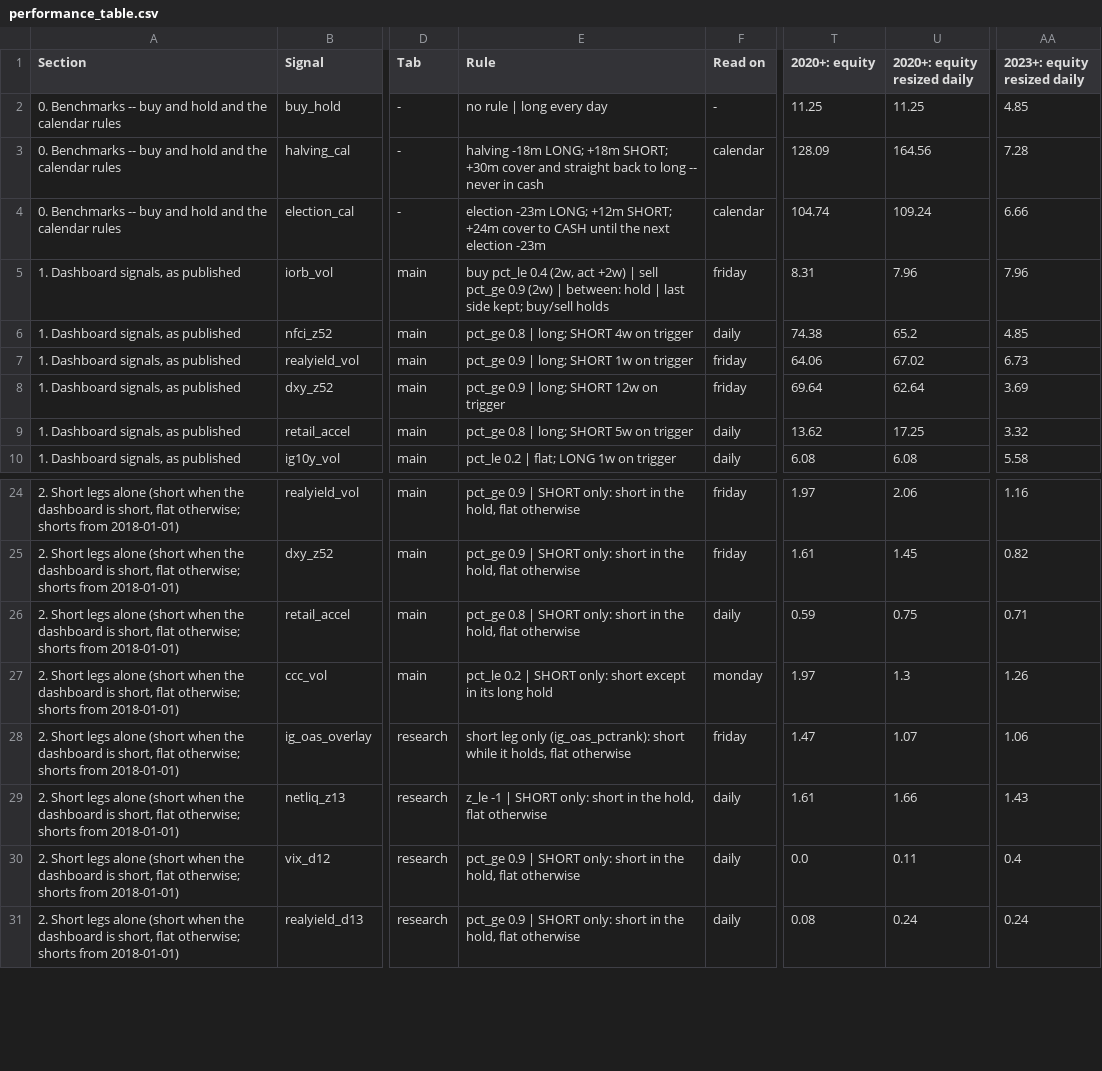
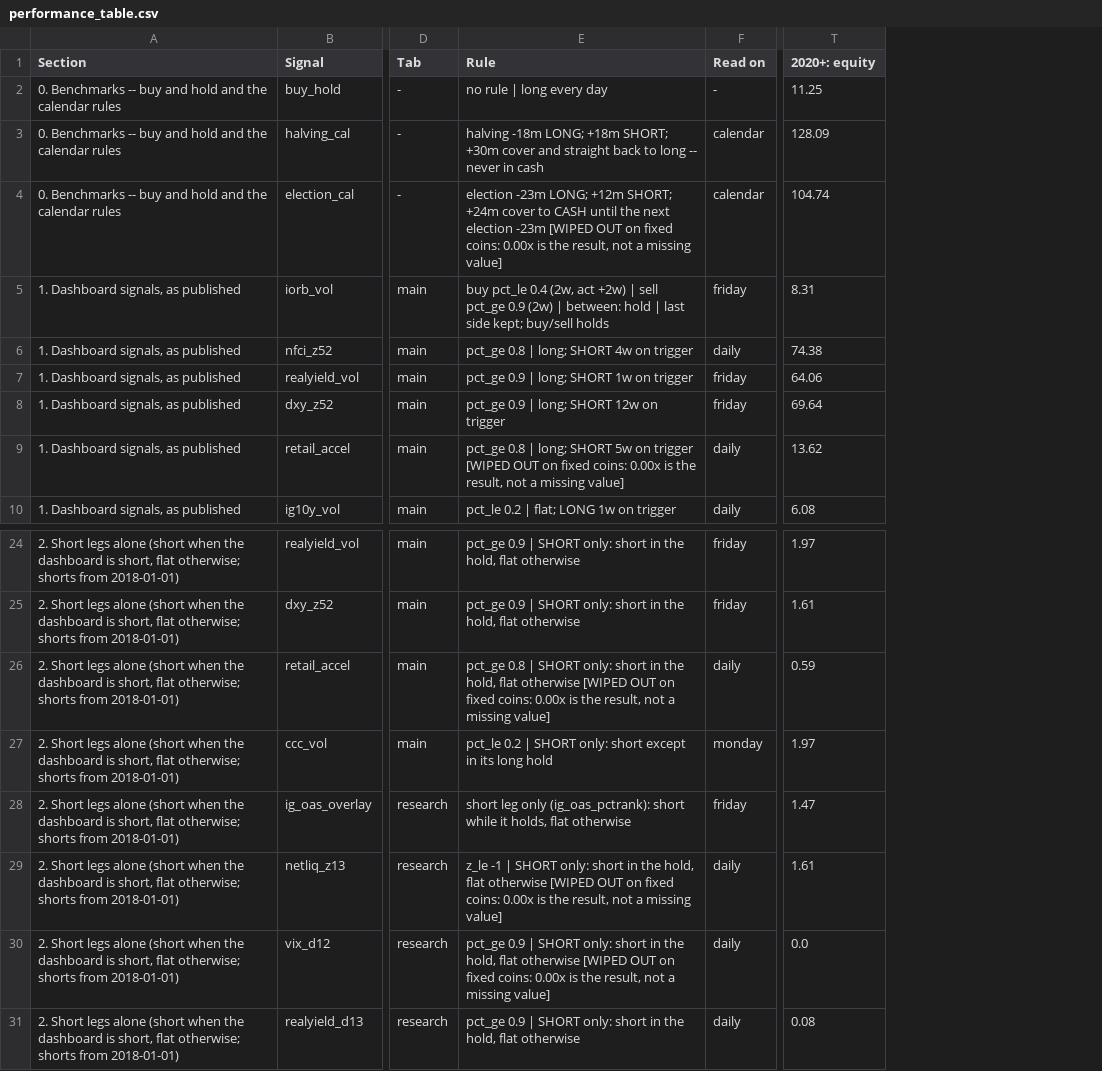
Before and after one commit to 3Jack1/btc-credit-dashboard, a CSV file: performance_table.csv, drawn as a sheet; only a part is shown, gaps mark what is left out; the diff names each change by its address in the sheet, - before the commit and + after, or states it on an @@ line.

```diff
--- a/performance_table.csv
+++ b/performance_table.csv
-column U (2020+: equity resized daily), rows 2-10: 11.25 | 164.56 | 109.24 | 7.96 | 65.2 | 67.02 | 62.64 | 17.25 | 6.08; rows 24-31: 2.06 | 1.45 | 0.75 | 1.3 | 1.07 | 1.66 | 0.11 | 0.24
-column AA (2023+: equity resized daily), rows 2-10: 4.85 | 7.28 | 6.66 | 7.96 | 4.85 | 6.73 | 3.69 | 3.32 | 5.58; rows 24-31: 1.16 | 0.82 | 0.71 | 1.26 | 1.06 | 1.43 | 0.4 | 0.24
-E4 (Rule): …election -23m
+E4 (Rule): …election -23m [WIPED OUT on fixed coins: 0.00x is the result, not a missing value]
-E9 (Rule): …on trigger
+E9 (Rule): …on trigger [WIPED OUT on fixed coins: 0.00x is the result, not a missing value]
-E26 (Rule): …flat otherwise
+E26 (Rule): …flat otherwise [WIPED OUT on fixed coins: 0.00x is the result, not a missing value]
-E29 (Rule): …flat otherwise
+E29 (Rule): …flat otherwise [WIPED OUT on fixed coins: 0.00x is the result, not a missing value]
-E30 (Rule): …flat otherwise
+E30 (Rule): …flat otherwise [WIPED OUT on fixed coins: 0.00x is the result, not a missing value]
```
Also changed, not shown: performance_table_meta.csv.
